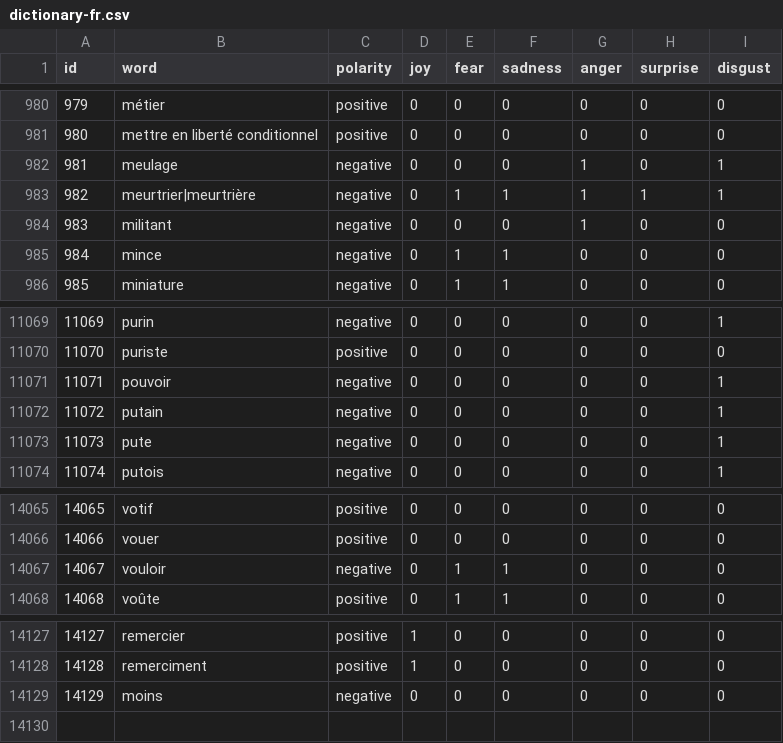
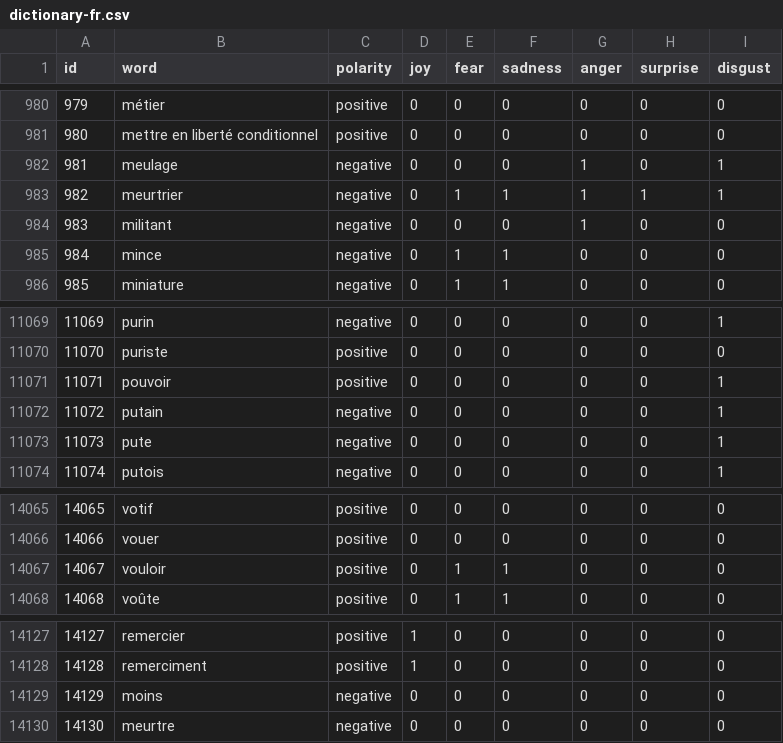
Before and after one commit to arhouati/pok-datamining, a CSV file: resources/dictionary/dictionary-fr.csv, drawn as a sheet; only a part is shown, gaps mark what is left out.

```diff
--- a/resources/dictionary/dictionary-fr.csv
+++ b/resources/dictionary/dictionary-fr.csv
@@ -982,3 +982,3 @@ id;word;polarity;joy;fear;sadness;anger;surprise;disgust
 981;meulage;negative;0;0;0;1;0;1
-982;meurtrier|meurtrière;negative;0;1;1;1;1;1
+982;meurtrier;negative;0;1;1;1;1;1
 983;militant;negative;0;0;0;1;0;0
@@ -11070,3 +11070,3 @@ id;word;polarity;joy;fear;sadness;anger;surprise;disgust
 11070;puriste;positive;0;0;0;0;0;0
-11071;pouvoir;negative;0;0;0;0;0;1
+11071;pouvoir;positive;0;0;0;0;0;1
 11072;putain;negative;0;0;0;0;0;1
@@ -14066,3 +14066,3 @@ id;word;polarity;joy;fear;sadness;anger;surprise;disgust
 14066;vouer;positive;0;0;0;0;0;0
-14067;vouloir;negative;0;1;1;0;0;0
+14067;vouloir;positive;0;1;1;0;0;0
 14068;voûte;positive;0;1;1;0;0;0
@@ -14129 +14129,2 @@ id;word;polarity;joy;fear;sadness;anger;surprise;disgust
 14129;moins;negative;0;0;0;0;0;0
+14130;meurtre;negative;0;0;0;0;0;0
```
Also changed, not shown: 9 other files.
